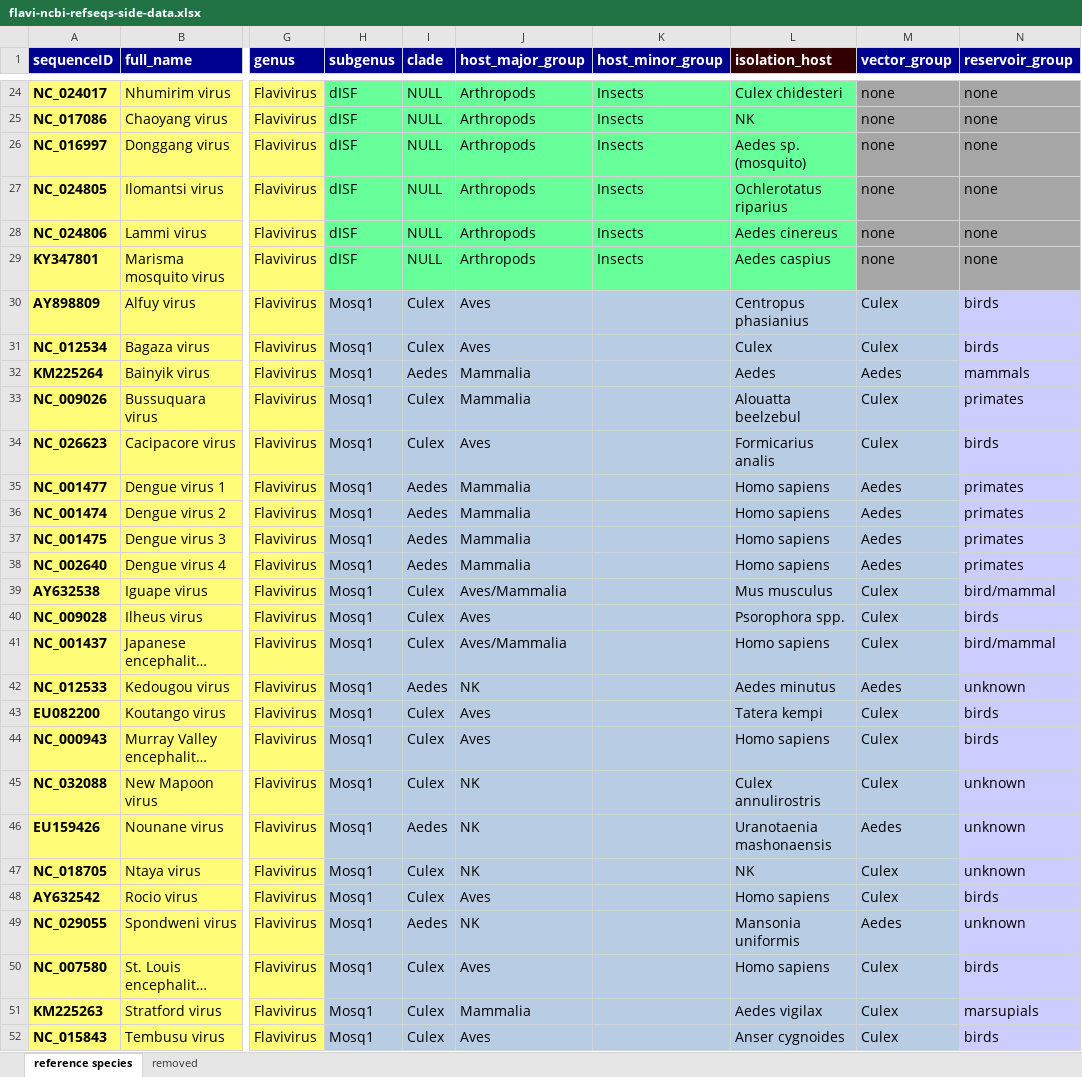
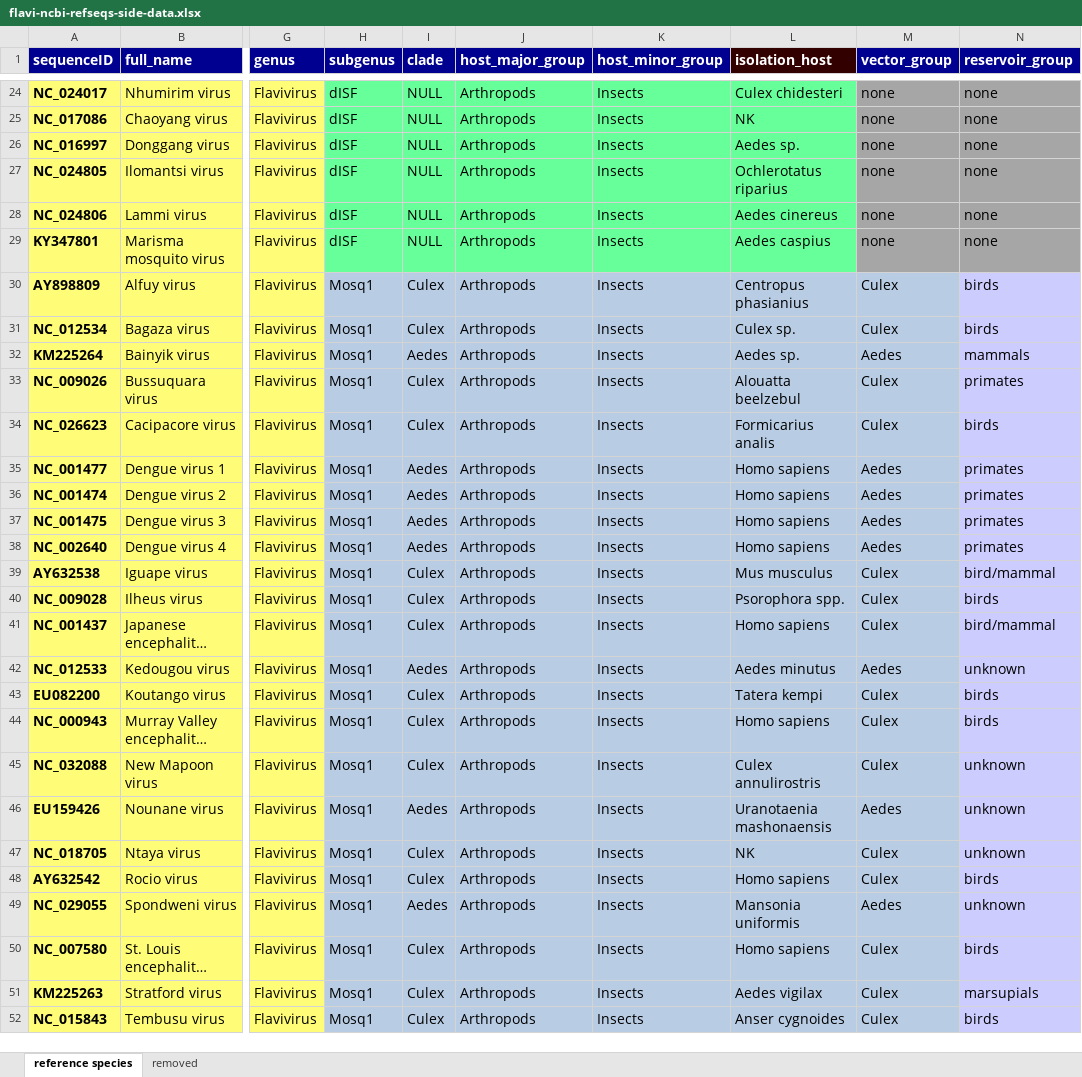
Before and after one commit to giffordlabcvr/Flavivirus-GLUE, an Excel workbook: tabular/core/flavi-ncbi-refseqs-side-data.xlsx, sheet reference species, drawn as a sheet; only a part is shown, gaps mark what is left out; long unchanged cells end in …; values as stored, in another font and other column widths than the file's, no borders; the diff covers the shown part only; the diff names each change by its address in the sheet, - before the commit and + after, or states it on an @@ line.

Commit message:
Updated reference sequence data

```diff
--- a/tabular/core/flavi-ncbi-refseqs-side-data.xlsx (sheet reference species)
+++ b/tabular/core/flavi-ncbi-refseqs-side-data.xlsx (sheet reference species)
-L26 (isolation_host): Aedes sp. (mosquito)
+L26 (isolation_host): Aedes sp.
-J30:J31 (host_major_group): Aves
+J30:J31 (host_major_group): Arthropods
-K30:K52 (host_minor_group): (empty)
+K30:K52 (host_minor_group): Insects
-L31 (isolation_host): Culex
+L31 (isolation_host): Culex sp.
-J32:J33 (host_major_group): Mammalia
+J32:J33 (host_major_group): Arthropods
-L32 (isolation_host): Aedes
+L32 (isolation_host): Aedes sp.
-J34 (host_major_group): Aves
+J34 (host_major_group): Arthropods
-J35:J38 (host_major_group): Mammalia
+J35:J38 (host_major_group): Arthropods
-J39 (host_major_group): Aves/Mammalia
+J39 (host_major_group): Arthropods
-J40 (host_major_group): Aves
+J40 (host_major_group): Arthropods
-J41 (host_major_group): Aves/Mammalia
+J41 (host_major_group): Arthropods
-J42 (host_major_group): NK
+J42 (host_major_group): Arthropods
-J43:J44 (host_major_group): Aves
+J43:J44 (host_major_group): Arthropods
-J45:J47 (host_major_group): NK
+J45:J47 (host_major_group): Arthropods
-J48 (host_major_group): Aves
+J48 (host_major_group): Arthropods
-J49 (host_major_group): NK
+J49 (host_major_group): Arthropods
-J50 (host_major_group): Aves
+J50 (host_major_group): Arthropods
-J51 (host_major_group): Mammalia
+J51 (host_major_group): Arthropods
-J52 (host_major_group): Aves
+J52 (host_major_group): Arthropods
```
Also changed, not shown: 5 added rows, 5 removed rows, 7 moved rows and 82 edited cells elsewhere in this sheet, 1 other file.
